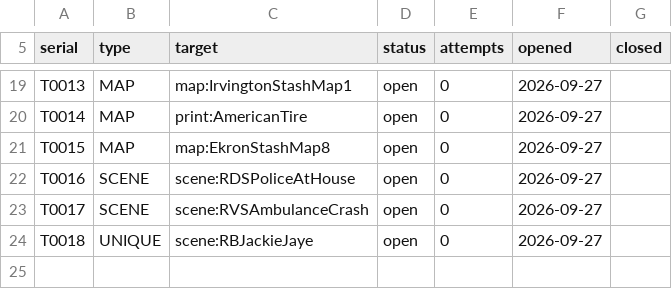
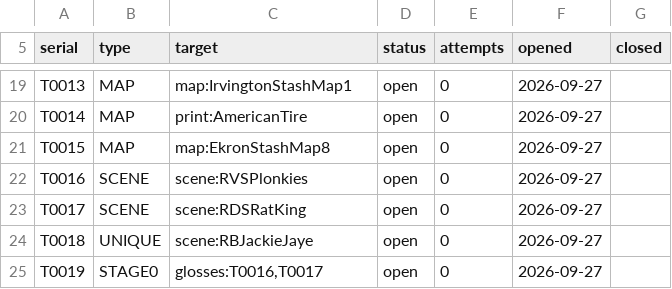
Before and after one commit to managementboy/Conspiracy-Files, a TSV file: docs/writer-only/nohelp-tickets.tsv, drawn as a sheet; only a part is shown, gaps mark what is left out.

```diff
--- a/docs/writer-only/nohelp-tickets.tsv
+++ b/docs/writer-only/nohelp-tickets.tsv
@@ -21,4 +21,5 @@ T0014	MAP	print:AmericanTire	open	0	2026-09-27
 T0015	MAP	map:EkronStashMap8	open	0	2026-09-27	
-T0016	SCENE	scene:RDSPoliceAtHouse	open	0	2026-09-27	
-T0017	SCENE	scene:RVSAmbulanceCrash	open	0	2026-09-27	
+T0016	SCENE	scene:RVSPlonkies	open	0	2026-09-27	
+T0017	SCENE	scene:RDSRatKing	open	0	2026-09-27	
 T0018	UNIQUE	scene:RBJackieJaye	open	0	2026-09-27	
+T0019	STAGE0	glosses:T0016,T0017	open	0	2026-09-27	
```
Also changed, not shown: 1 other file.
